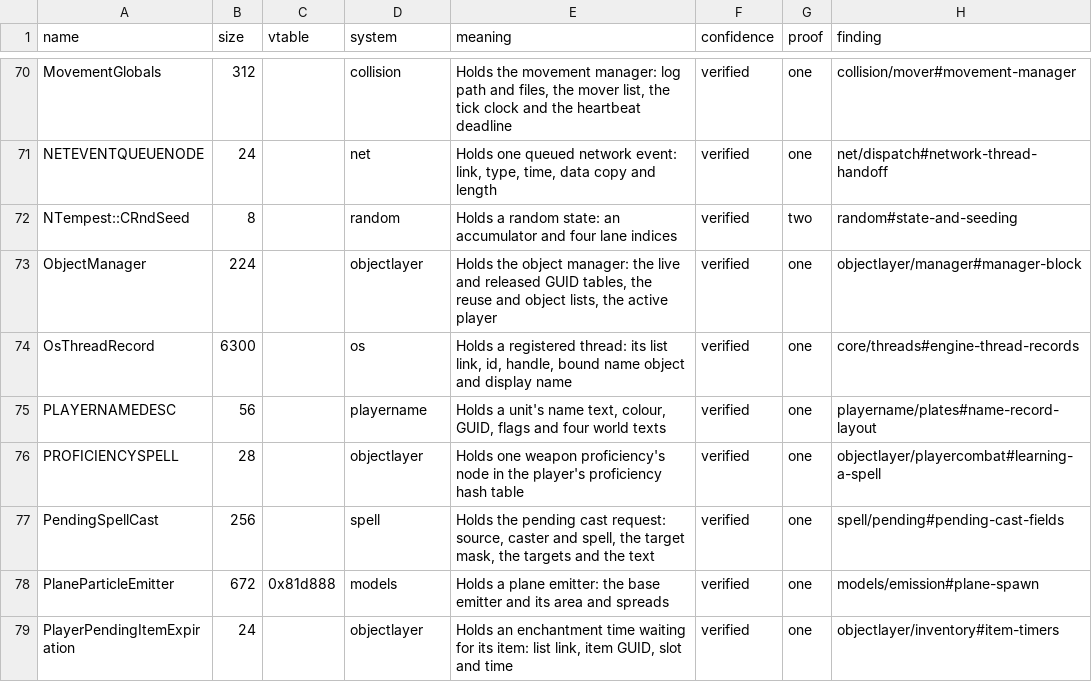
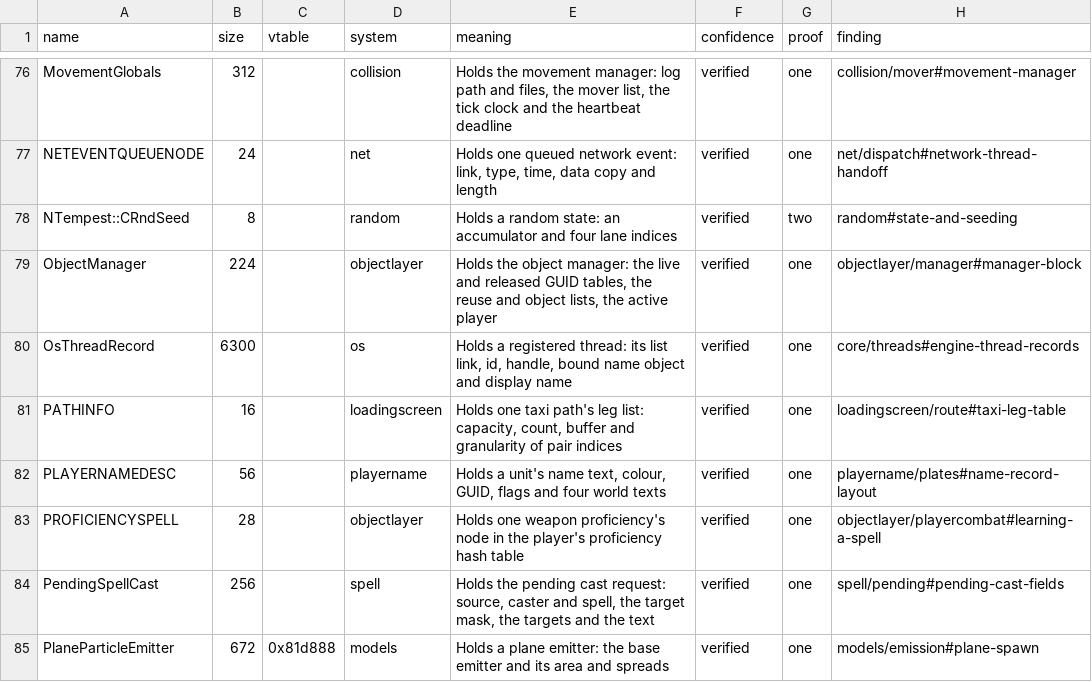
Before and after one commit to bretharte89/benilla-re, a TSV file: symbols/structs.tsv, drawn as a sheet; only a part is shown, gaps mark what is left out; the shorter side is filled out with more unchanged rows; the diff covers the shown part only.

```diff
--- a/symbols/structs.tsv
+++ b/symbols/structs.tsv
@@ -74,2 +80,3 @@ ObjectManager	224		objectlayer	Holds the object manager: the live and released G
 OsThreadRecord	6300		os	Holds a registered thread: its list link, id, handle, bound name object and display name	verified	one	core/threads#engine-thread-records
+PATHINFO	16		loadingscreen	Holds one taxi path's leg list: capacity, count, buffer and granularity of pair indices	verified	one	loadingscreen/route#taxi-leg-table
 PLAYERNAMEDESC	56		playername	Holds a unit's name text, colour, GUID, flags and four world texts	verified	one	playername/plates#name-record-layout
```
Also changed, not shown: 6 added rows elsewhere in this file, symbols/fields.tsv, 37 other files.
